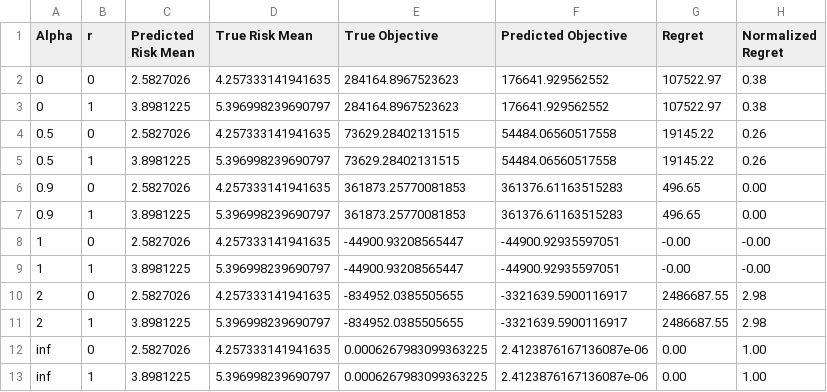
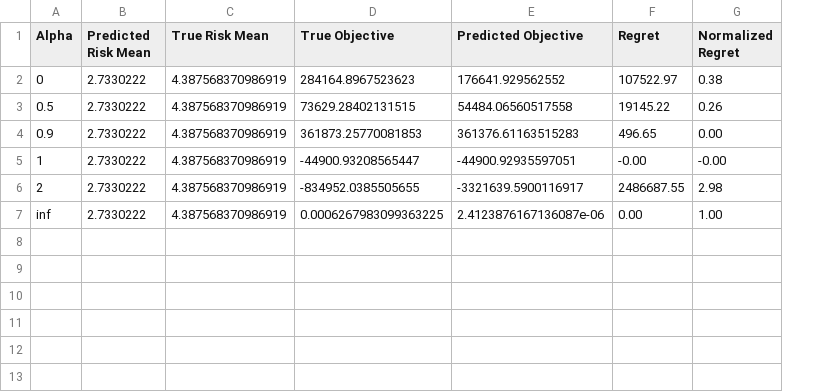
Before and after one commit to DennisWang2488/Fairness-Decision-Focused-Loss, a CSV file: The Paper/data/fair_pto_results.csv, drawn as a sheet; removed rows and columns are numbered as before the commit, all else as after; the diff names each change by its address in the sheet, - before the commit and + after, or states it on an @@ line.

```diff
--- a/The Paper/data/fair_pto_results.csv
+++ b/The Paper/data/fair_pto_results.csv
-column B (r), row 2: 0; row 4: 0; row 6: 0; row 8: 0; row 10: 0; row 12: 0
-B2 (Predicted Risk Mean): 2.5827026
+B2 (Predicted Risk Mean): 2.7330222
-C2 (True Risk Mean): 4.257333141941635
+C2 (True Risk Mean): 4.387568370986919
-row 3: 0 | 1 | 3.8981225 | 5.396998239690797 | 284164.8967523623 | 176641.929562552 | 107522.97 | 0.38
-B3 (Predicted Risk Mean): 2.5827026
+B3 (Predicted Risk Mean): 2.7330222
-C3 (True Risk Mean): 4.257333141941635
+C3 (True Risk Mean): 4.387568370986919
-row 5: 0.5 | 1 | 3.8981225 | 5.396998239690797 | 73629.28402131515 | 54484.06560517558 | 19145.22 | 0.26
-B4 (Predicted Risk Mean): 2.5827026
+B4 (Predicted Risk Mean): 2.7330222
-C4 (True Risk Mean): 4.257333141941635
+C4 (True Risk Mean): 4.387568370986919
-row 7: 0.9 | 1 | 3.8981225 | 5.396998239690797 | 361873.25770081853 | 361376.61163515283 | 496.65 | 0.00
-B5 (Predicted Risk Mean): 2.5827026
+B5 (Predicted Risk Mean): 2.7330222
-C5 (True Risk Mean): 4.257333141941635
+C5 (True Risk Mean): 4.387568370986919
-row 9: 1 | 1 | 3.8981225 | 5.396998239690797 | -44900.93208565447 | -44900.92935597051 | -0.00 | -0.00
-B6 (Predicted Risk Mean): 2.5827026
+B6 (Predicted Risk Mean): 2.7330222
-C6 (True Risk Mean): 4.257333141941635
+C6 (True Risk Mean): 4.387568370986919
-row 11: 2 | 1 | 3.8981225 | 5.396998239690797 | -834952.0385505655 | -3321639.5900116917 | 2486687.55 | 2.98
-B7 (Predicted Risk Mean): 2.5827026
+B7 (Predicted Risk Mean): 2.7330222
-C7 (True Risk Mean): 4.257333141941635
+C7 (True Risk Mean): 4.387568370986919
-row 13: inf | 1 | 3.8981225 | 5.396998239690797 | 0.0006267983099363225 | 2.4123876167136087e-06 | 0.00 | 1.00
```
Also changed, not shown: 10 other files.
